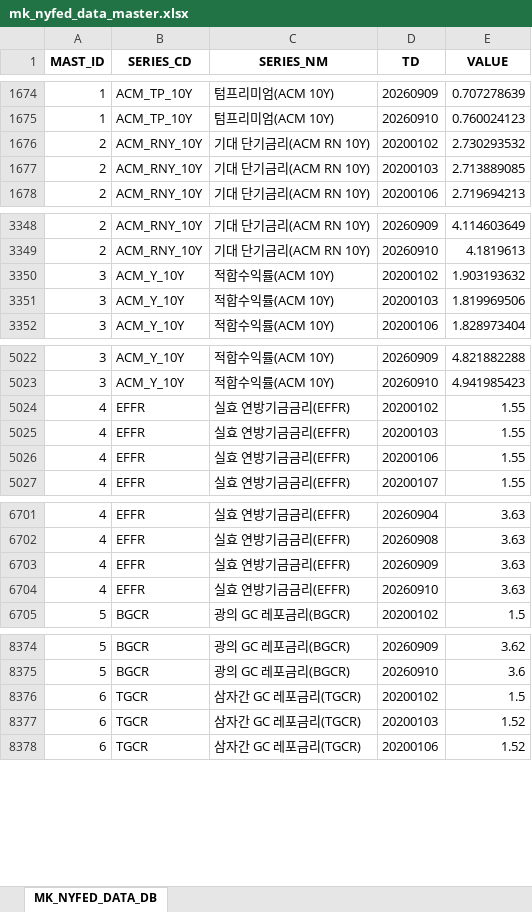
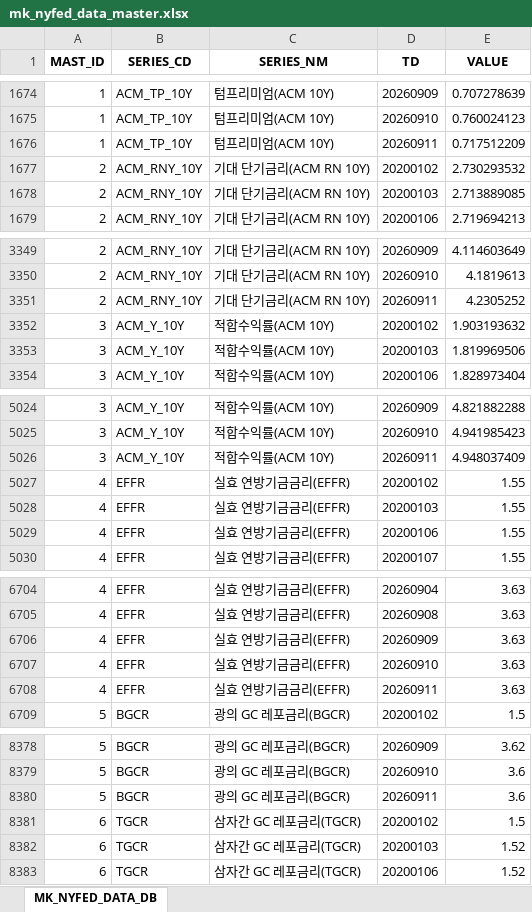
Before and after one commit to chsbjh-ops/mk-inv-ingest, an Excel workbook: data/mk_nyfed_data_master.xlsx, sheet MK_NYFED_DATA_DB, drawn as a sheet; only a part is shown, gaps mark what is left out; values as stored, in another font and other column widths than the file's, no borders; the diff covers the shown part only; the diff names each change by its address in the sheet, - before the commit and + after, or states it on an @@ line.

```diff
--- a/data/mk_nyfed_data_master.xlsx (sheet MK_NYFED_DATA_DB)
+++ b/data/mk_nyfed_data_master.xlsx (sheet MK_NYFED_DATA_DB)
+row 1676: 1 | ACM_TP_10Y | 텀프리미엄(ACM 10Y) | 20260911 | 0.717512209
+row 3351: 2 | ACM_RNY_10Y | 기대 단기금리(ACM RN 10Y) | 20260911 | 4.2305252
+row 5026: 3 | ACM_Y_10Y | 적합수익률(ACM 10Y) | 20260911 | 4.948037409
+row 6708: 4 | EFFR | 실효 연방기금금리(EFFR) | 20260911 | 3.63
+row 8380: 5 | BGCR | 광의 GC 레포금리(BGCR) | 20260911 | 3.6
```
Also changed, not shown: 1 added row elsewhere in this sheet, 5 other files.
